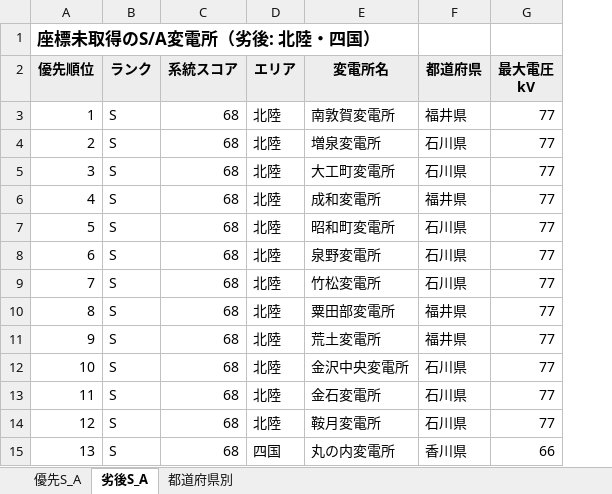
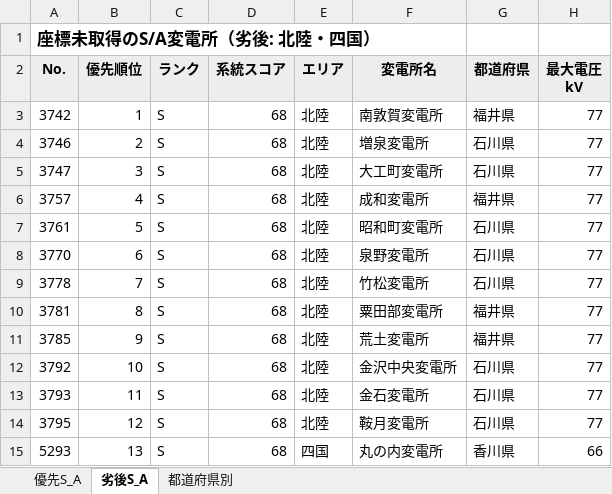
Before and after one commit to yonomotozumi-spec/battery-storage-dd, an Excel workbook: docs/座標未取得_優先リスト.xlsx, sheet 劣後S_A, drawn as a sheet; only a part is shown; values as stored, in another font and other column widths than the file's, no borders; addresses are those after the commit; the diff names each change by its address in the sheet, - before the commit and + after, or states it on an @@ line.

```diff
--- a/docs/座標未取得_優先リスト.xlsx (sheet 劣後S_A)
+++ b/docs/座標未取得_優先リスト.xlsx (sheet 劣後S_A)
+column A (No.), row 1: 座標未取得のS/A変電所（劣後: 北陸・四国）; rows 3-15: 3742 | 3746 | 3747 | 3757 | 3761 | 3770 | 3778 | 3781 | 3785 | 3792 | 3793 | 3795 | 5293
-B1 (優先順位): 座標未取得のS/A変電所（劣後: 北陸・四国）
+B1 (優先順位): (empty)
```
Also changed, not shown: sheet 優先S_A, 4 other files.
